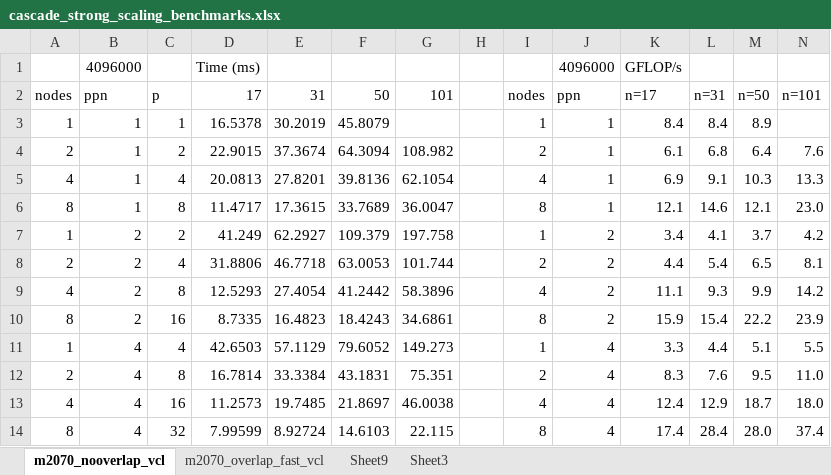
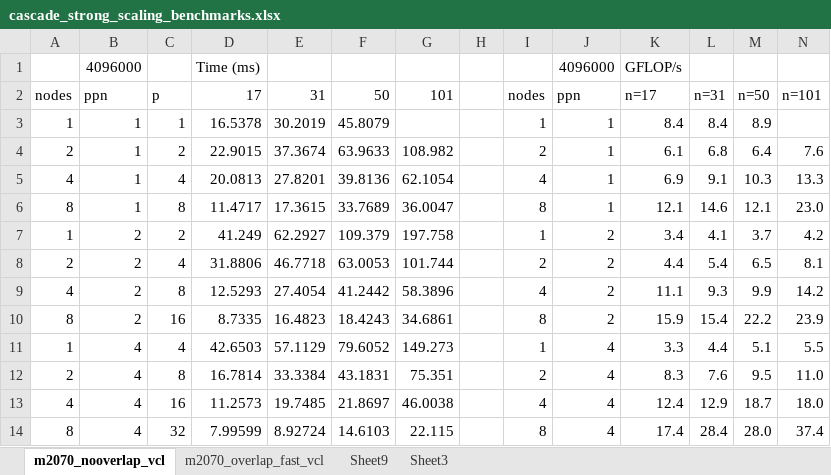
Before and after one commit to bollig/Karen, an Excel workbook: latex/gpu_content/cascade_spmv/cascade_strong_scaling_benchmarks.xlsx, sheet m2070_nooverlap_vcl, drawn as a sheet; values as stored, in another font and other column widths than the file's, no borders; the diff names each change by its address in the sheet, - before the commit and + after, or states it on an @@ line.

```diff
--- a/latex/gpu_content/cascade_spmv/cascade_strong_scaling_benchmarks.xlsx (sheet m2070_nooverlap_vcl)
+++ b/latex/gpu_content/cascade_spmv/cascade_strong_scaling_benchmarks.xlsx (sheet m2070_nooverlap_vcl)
-F4: 64.3094
+F4: 63.9633
```
Also changed, not shown: sheet m2070_overlap_fast_vcl, formulas that keep their value, 1 other file.
